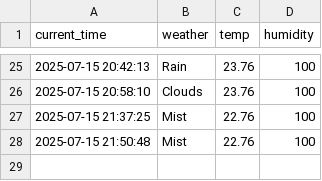
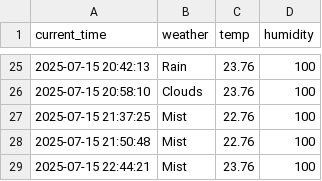
Before and after one commit to hyun1006/seoul_weather_5m, a CSV file: seoul_weather.csv, drawn as a sheet; only a part is shown, gaps mark what is left out.

```diff
--- a/seoul_weather.csv
+++ b/seoul_weather.csv
@@ -28 +28,2 @@ current_time,weather,temp,humidity
 2025-07-15 21:50:48,Mist,22.76,100
+2025-07-15 22:44:21,Mist,23.76,100
```
